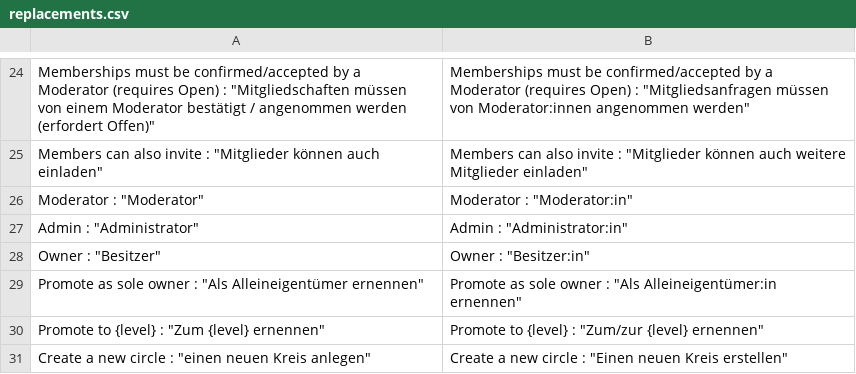
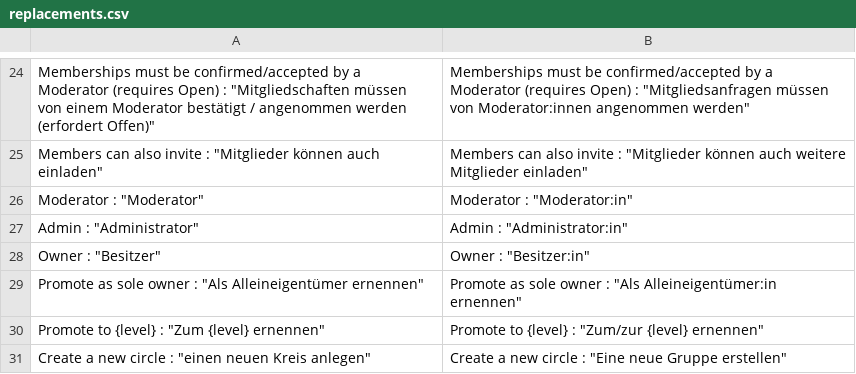
Before and after one commit to digitalservicebund/agora, a CSV file: nextcloud/contacts_renaming/replacements.csv, drawn as a sheet; only a part is shown, gaps mark what is left out.

Commit message:
Renaming circles to groups

```diff
--- a/nextcloud/contacts_renaming/replacements.csv
+++ b/nextcloud/contacts_renaming/replacements.csv
@@ -30,2 +30,2 @@
 "Promote to {level}" : "Zum {level} ernennen";"Promote to {level}" : "Zum/zur {level} ernennen"
-"Create a new circle" : "einen neuen Kreis anlegen";"Create a new circle" : "Einen neuen Kreis erstellen"
+"Create a new circle" : "einen neuen Kreis anlegen";"Create a new circle" : "Eine neue Gruppe erstellen"
```
